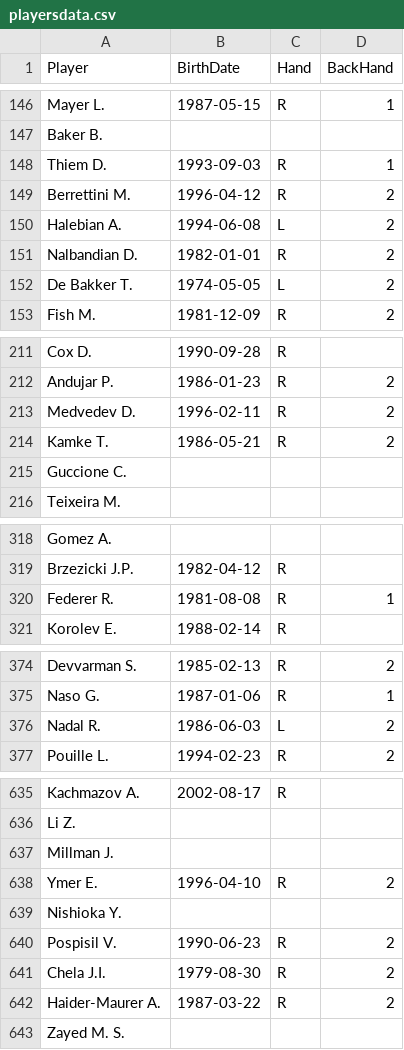
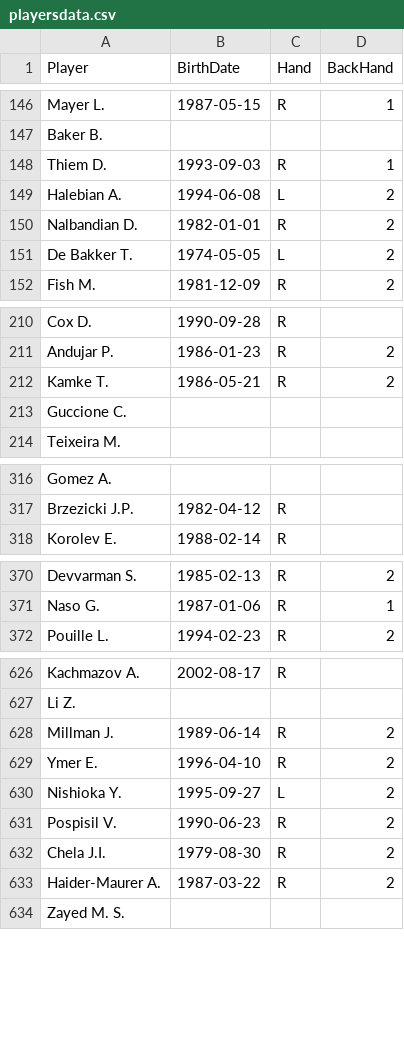
Before and after one commit to diegochine/ao2020-winner-predictor, a CSV file: data/playersdata.csv, drawn as a sheet; only a part is shown, gaps mark what is left out; the diff covers the shown part only.

```diff
--- a/data/playersdata.csv
+++ b/data/playersdata.csv
@@ -148,3 +148,2 @@ Baker B.,,,
 Thiem D.,1993-09-03,R,1
-Berrettini M. ,1996-04-12,R,2
 Halebian A.,1994-06-08,L,2
@@ -212,3 +211,2 @@ Cox D.,1990-09-28,R,
 Andujar P.,1986-01-23,R,2
-Medvedev D. ,1996-02-11,R,2
 Kamke T.,1986-05-21,R,2
@@ -319,3 +317,2 @@ Gomez A.,,,
 Brzezicki J.P.,1982-04-12,R,
-Federer R. ,1981-08-08,R,1
 Korolev E.,1988-02-14,R,
@@ -375,3 +371,2 @@ Devvarman S.,1985-02-13,R,2
 Naso G.,1987-01-06,R,1
-Nadal R. ,1986-06-03,L,2
 Pouille L.,1994-02-23,R,2
@@ -636,5 +627,5 @@ Kachmazov A.,2002-08-17,R,
 Li Z.,,,
-Millman J.,,,
+Millman J.,1989-06-14,R,2
 Ymer E.,1996-04-10,R,2
-Nishioka Y.,,,
+Nishioka Y.,1995-09-27,L,2
 Pospisil V.,1990-06-23,R,2
```
Also changed, not shown: 7 removed rows and 75 edited cells elsewhere in this file, data/2011.csv, data/2012.csv, 11 other files.
